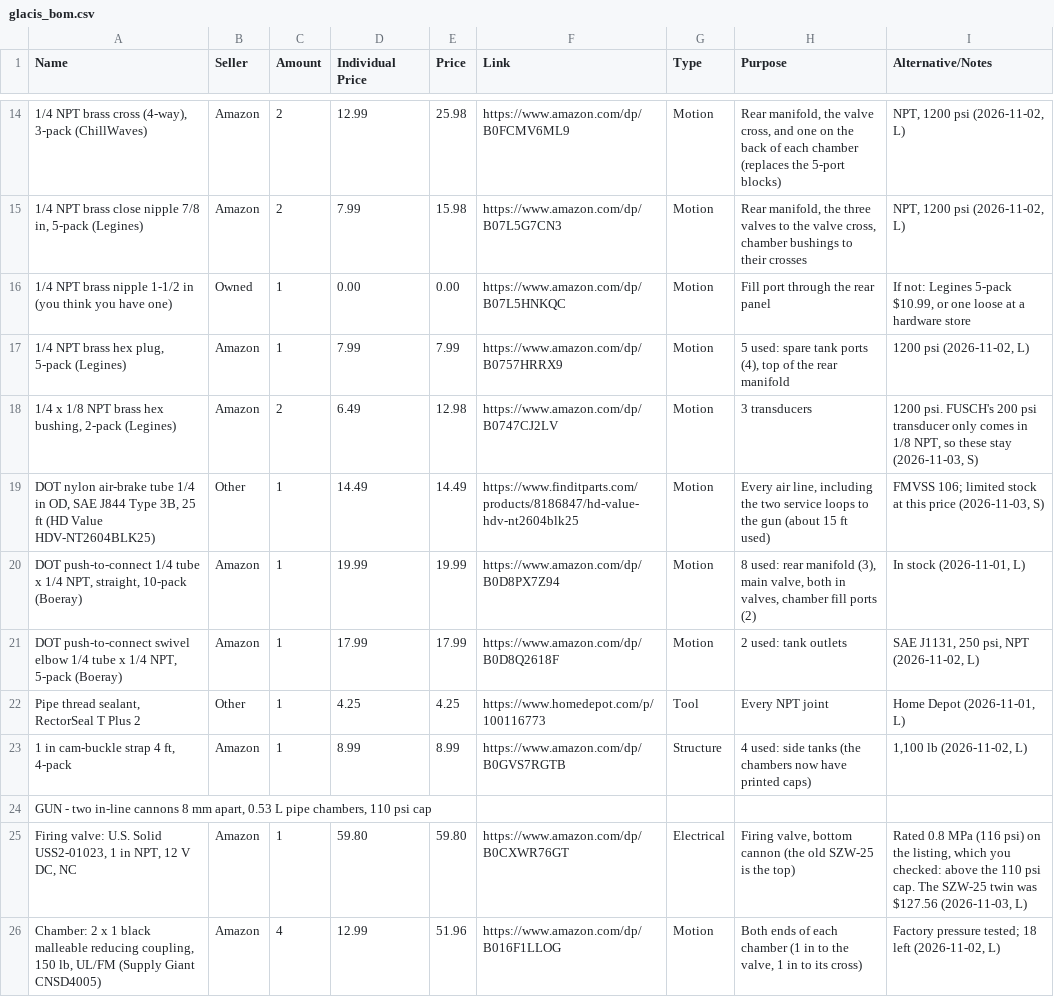
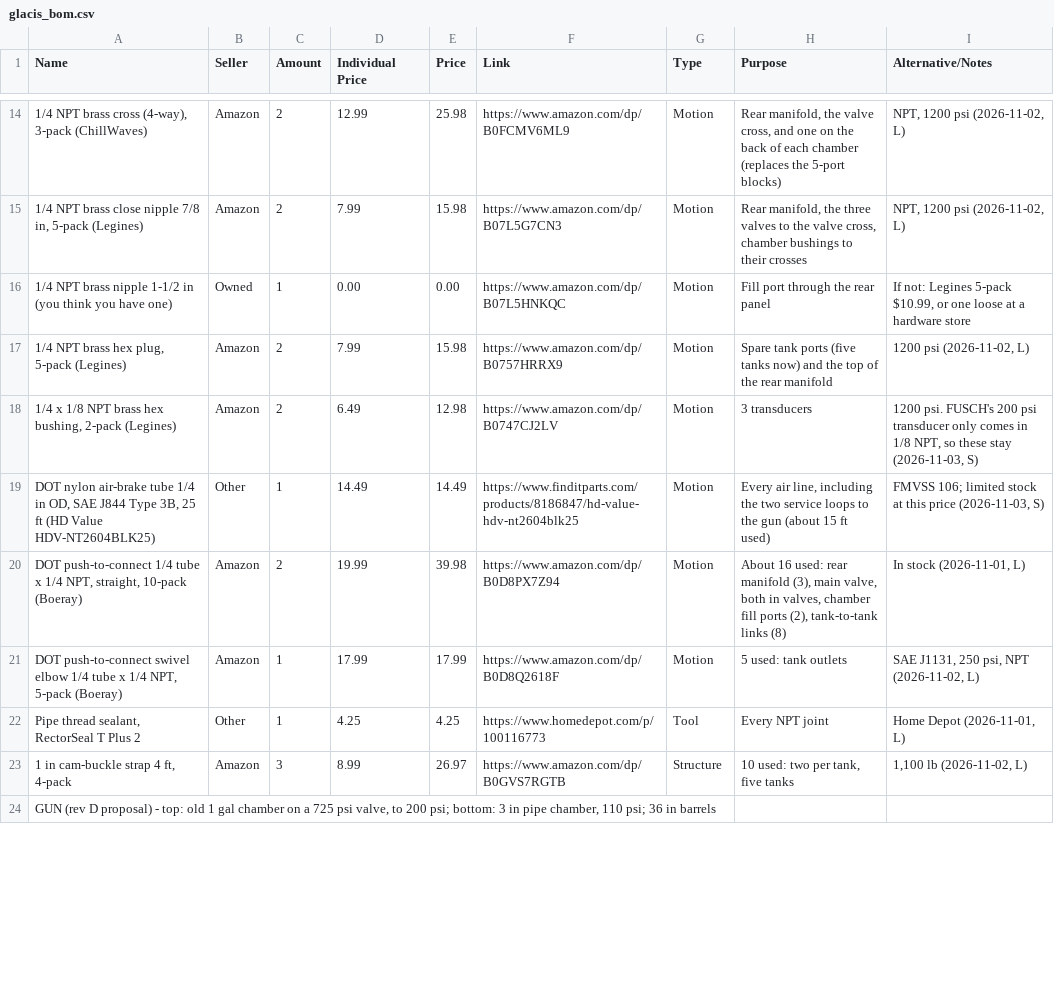
Before and after one commit to ElMagoCT/brophy-tshirt-cannon, a CSV file: bom/glacis_bom.csv, drawn as a sheet; only a part is shown, gaps mark what is left out; removed rows and columns are numbered as before the commit, all else as after; the diff covers the shown part only; the diff names each change by its address in the sheet, - before the commit and + after, or states it on an @@ line.

```diff
--- a/bom/glacis_bom.csv
+++ b/bom/glacis_bom.csv
-C17 (Amount): 1
+C17 (Amount): 2
-E17 (Price): 7.99
+E17 (Price): 15.98
-H17 (Purpose): 5 used: spare tank ports (4), top of…
+H17 (Purpose): Spare tank ports (five tanks now) and the top of…
-C20 (Amount): 1
+C20 (Amount): 2
-E20 (Price): 19.99
+E20 (Price): 39.98
-H20 (Purpose): 8 used: rear manifold (3), main valve, both in valves, chamber fill ports (2)
+H20 (Purpose): About 16 used: rear manifold (3), main valve, both in valves, chamber fill ports (2), tank-to-tank links (8)
-H21 (Purpose): 2 used: tank outlets
+H21 (Purpose): 5 used: tank outlets
-C23 (Amount): 1
+C23 (Amount): 3
-E23 (Price): 8.99
+E23 (Price): 26.97
-H23 (Purpose): 4 used: side tanks (the chambers now have printed caps)
+H23 (Purpose): 10 used: two per tank, five tanks
-A24 (Name): GUN - two in-line cannons 8 mm apart, 0.53 L pipe chambers, 110 psi cap
+A24 (Name): GUN (rev D proposal) - top: old 1 gal chamber on a 725 psi valve, to 200 psi; bottom: 3 in pipe chamber, 110 psi; 36 in barrels
-row 25: Firing valve: U.S. Solid USS2-01023, 1 in NPT, 12 V DC, NC | Amazon | 1 | 59.80 | 59.80 | https://www.amazon.com/dp/B0CXWR76GT | Electrical | Firing valve, bottom cannon (the old SZW-25 is the top) | Rated 0.8 MPa (116 psi) on the listing, which you checked: above the 110 psi cap. The SZW-25 twin was $127.56 (2026-11-03, L)
-row 26: Chamber: 2 x 1 black malleable reducing coupling, 150 lb, UL/FM (Supply Giant CNSD4005) | Amazon | 4 | 12.99 | 51.96 | https://www.amazon.com/dp/B016F1LLOG | Motion | Both ends of each chamber (1 in to the valve, 1 in to its cross) | Factory pressure tested; 18 left (2026-11-02, L)
```
Also changed, not shown: 5 added rows, 2 removed rows and 19 edited cells elsewhere in this file, 7 other files.
